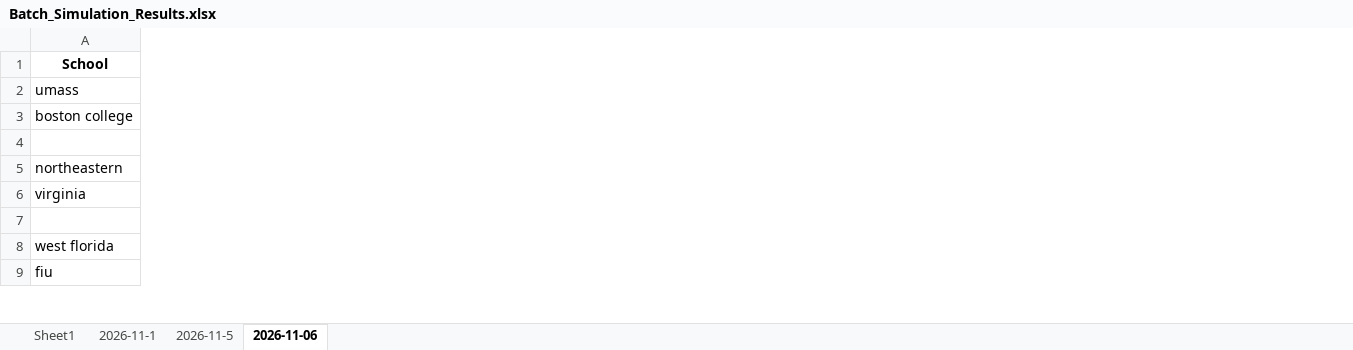
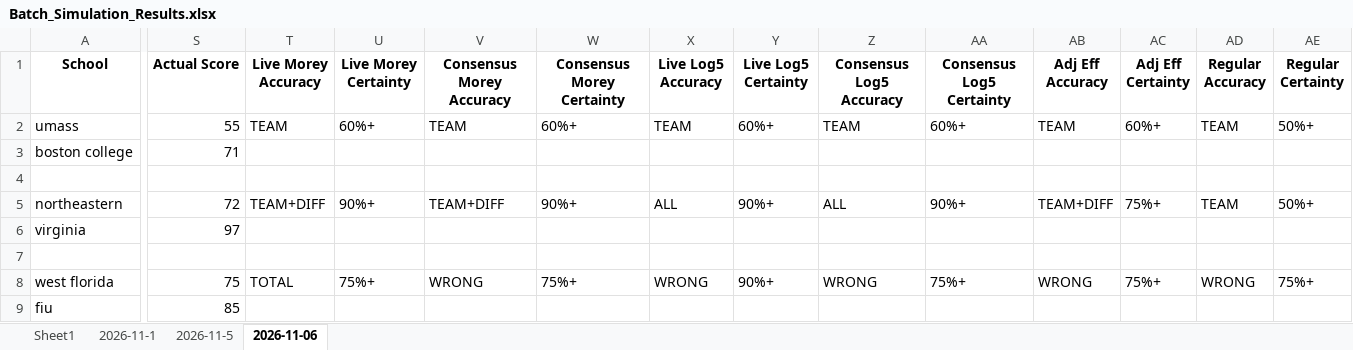
Before and after one commit to atg575/cbb-stats-sim.io, an Excel workbook: Batch_Simulation_Results.xlsx, sheet 2026-11-06, drawn as a sheet; only a part is shown, gaps mark what is left out; values as stored, in another font and other column widths than the file's, no borders; the diff names each change by its address in the sheet, - before the commit and + after, or states it on an @@ line.

Commit message:
fixed bath result to get final scores, was getting first half

```diff
--- a/Batch_Simulation_Results.xlsx (sheet 2026-11-06)
+++ b/Batch_Simulation_Results.xlsx (sheet 2026-11-06)
+column S (Actual Score), rows 2-9: 55 | 71 |  | 72 | 97 |  | 75 | 85
+column T (Live Morey Accuracy), rows 2-8: TEAM |  |  | TEAM+DIFF |  |  | TOTAL
+column U (Live Morey Certainty), rows 2-8: 60%+ |  |  | 90%+ |  |  | 75%+
+column V (Consensus Morey Accuracy), rows 2-8: TEAM |  |  | TEAM+DIFF |  |  | WRONG
+column W (Consensus Morey Certainty), rows 2-8: 60%+ |  |  | 90%+ |  |  | 75%+
+column X (Live Log5 Accuracy), rows 2-8: TEAM |  |  | ALL |  |  | WRONG
+column Y (Live Log5 Certainty), rows 2-8: 60%+ |  |  | 90%+ |  |  | 90%+
+column Z (Consensus Log5 Accuracy), rows 2-8: TEAM |  |  | ALL |  |  | WRONG
+column AA (Consensus Log5 Certainty), rows 2-8: 60%+ |  |  | 90%+ |  |  | 75%+
+column AB (Adj Eff Accuracy), rows 2-8: TEAM |  |  | TEAM+DIFF |  |  | WRONG
+column AC (Adj Eff Certainty), rows 2-8: 60%+ |  |  | 75%+ |  |  | 75%+
+column AD (Regular Accuracy), rows 2-8: TEAM |  |  | TEAM |  |  | WRONG
+column AE (Regular Certainty), rows 2-8: 50%+ |  |  | 50%+ |  |  | 75%+
```
Also changed, not shown: 2 other files.
